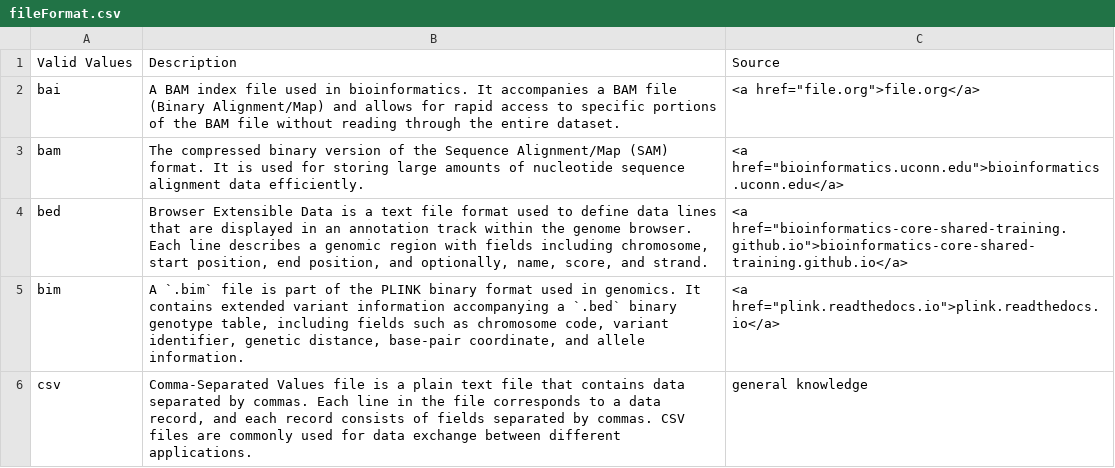
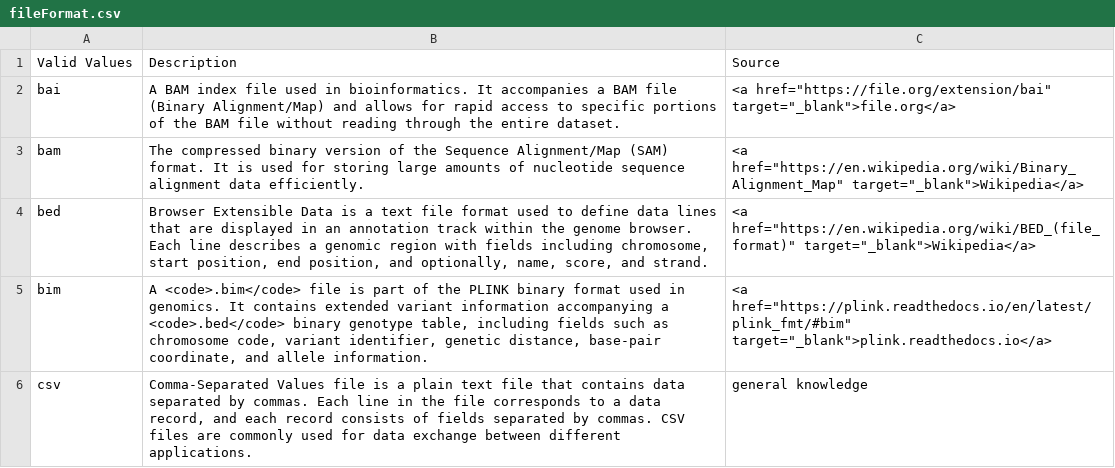
Before and after one commit to ARK-Portal/data_model, a CSV file: _data/csv/attributes/fileFormat.csv, drawn as a sheet; only a part is shown; the diff covers the shown part only.

Commit message:
use absolute links for source hyperlinks

```diff
--- a/_data/csv/attributes/fileFormat.csv
+++ b/_data/csv/attributes/fileFormat.csv
@@ -1,6 +1,6 @@
 "Valid Values","Description","Source"
-"bai","A BAM index file used in bioinformatics. It accompanies a BAM file (Binary Alignment/Map) and allows for rapid access to specific portions of the BAM file without reading through the entire dataset.","<a href=""file.org"">file.org</a>"
-"bam","The compressed binary version of the Sequence Alignment/Map (SAM) format. It is used for storing large amounts of nucleotide sequence alignment data efficiently.","<a href=""bioinformatics.uconn.edu"">bioinformatics.uconn.edu</a>"
-"bed","Browser Extensible Data is a text file format used to define data lines that are displayed in an annotation track within the genome browser. Each line describes a genomic region with fields including chromosome, start position, end position, and optionally, name, score, and strand.","<a href=""bioinformatics-core-shared-training.github.io"">bioinformatics-core-shared-training.github.io</a>"
-"bim","A `.bim` file is part of the PLINK binary format used in genomics. It contains extended variant information accompanying a `.bed` binary genotype table, including fields such as chromosome code, variant identifier, genetic distance, base-pair coordinate, and allele information.","<a href=""plink.readthedocs.io"">plink.readthedocs.io</a>"
+"bai","A BAM index file used in bioinformatics. It accompanies a BAM file (Binary Alignment/Map) and allows for rapid access to specific portions of the BAM file without reading through the entire dataset.","<a href=""https://file.org/extension/bai"" target=""_blank"">file.org</a>"
+"bam","The compressed binary version of the Sequence Alignment/Map (SAM) format. It is used for storing large amounts of nucleotide sequence alignment data efficiently.","<a href=""https://en.wikipedia.org/wiki/Binary_Alignment_Map"" target=""_blank"">Wikipedia</a>"
+"bed","Browser Extensible Data is a text file format used to define data lines that are displayed in an annotation track within the genome browser. Each line describes a genomic region with fields including chromosome, start position, end position, and optionally, name, score, and strand.","<a href=""https://en.wikipedia.org/wiki/BED_(file_format)"" target=""_blank"">Wikipedia</a>"
+"bim","A <code>.bim</code> file is part of the PLINK binary format used in genomics. It contains extended variant information accompanying a <code>.bed</code> binary genotype table, including fields such as chromosome code, variant identifier, genetic distance, base-pair coordinate, and allele information.","<a href=""https://plink.readthedocs.io/en/latest/plink_fmt/#bim"" target=""_blank"">plink.readthedocs.io</a>"
 "csv","Comma-Separated Values file is a plain text file that contains data separated by commas. Each line in the file corresponds to a data record, and each record consists of fields separated by commas. CSV files are commonly used for data exchange between different applications.","general knowledge"
```
Also changed, not shown: 9 edited cells elsewhere in this file.
